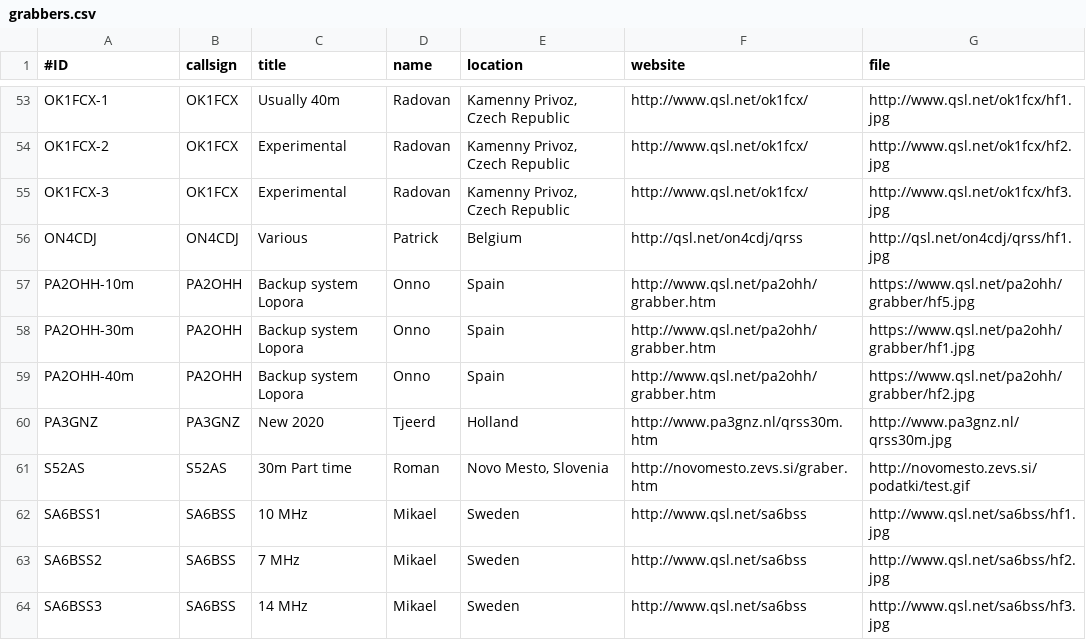
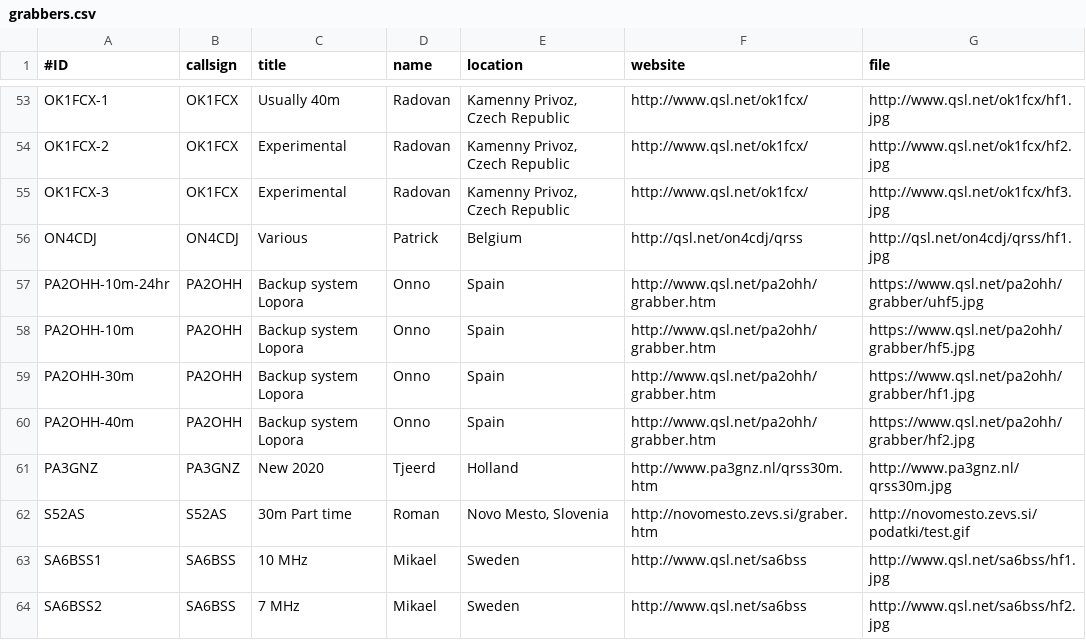
Before and after one commit to swharden/QRSSplus, a CSV file: grabbers.csv, drawn as a sheet; only a part is shown, gaps mark what is left out; the shorter side is filled out with more unchanged rows; the diff names each change by its address in the sheet, - before the commit and + after, or states it on an @@ line.

Commit message:
Add PA2OHH 10m 24hr long grabber.

```diff
--- a/grabbers.csv
+++ b/grabbers.csv
+row 57: PA2OHH-10m-24hr | PA2OHH | Backup system Lopora | Onno | Spain | http://www.qsl.net/pa2ohh/grabber.htm | https://www.qsl.net/pa2ohh/grabber/uhf5.jpg
```
